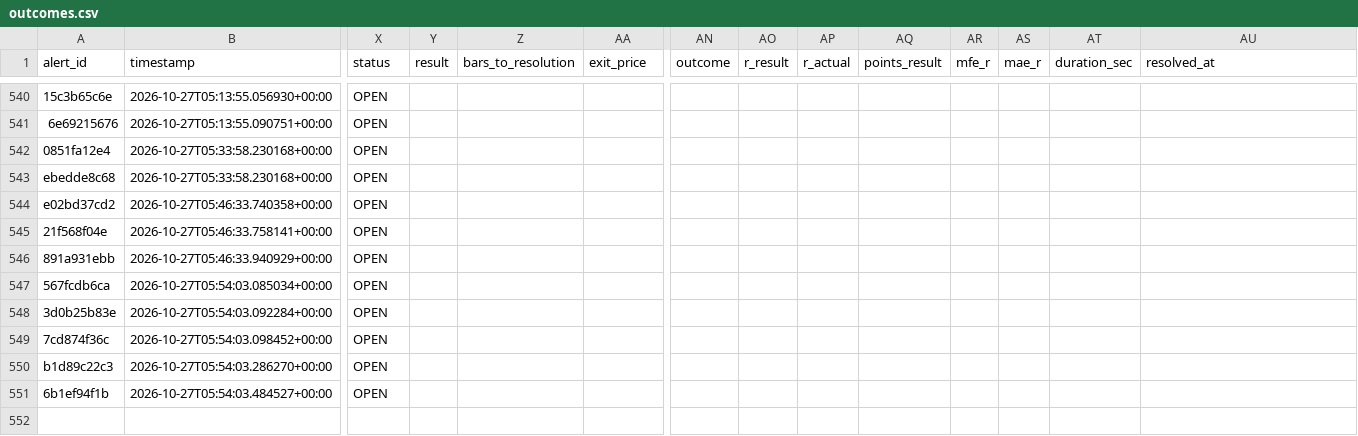
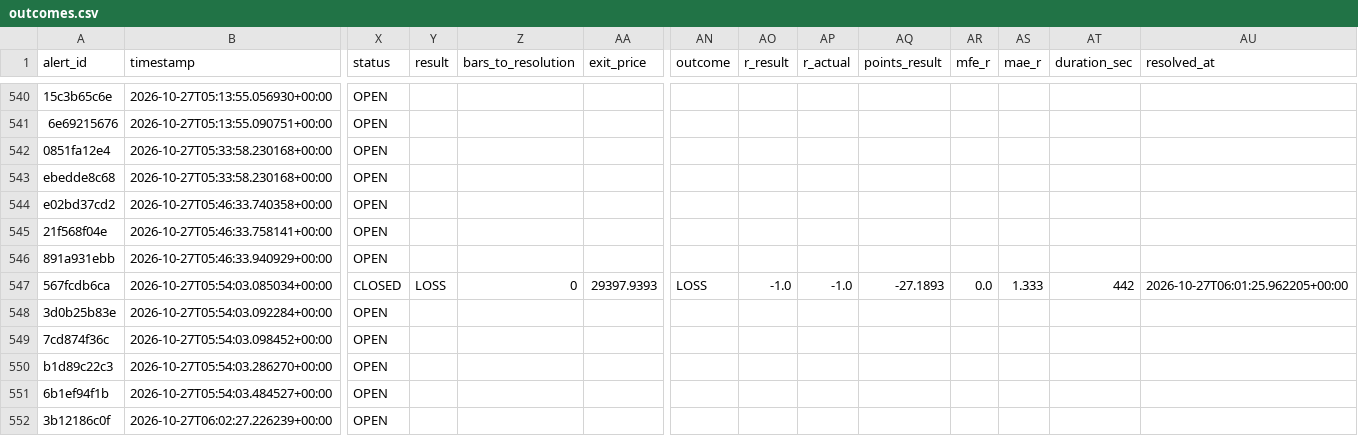
Before and after one commit to kdubsk1/bot, a CSV file: outcomes.csv, drawn as a sheet; only a part is shown, gaps mark what is left out; rows hold the shown columns only; the diff names each change by its address in the sheet, - before the commit and + after, or states it on an @@ line.

```diff
--- a/outcomes.csv
+++ b/outcomes.csv
-X547 (status): OPEN
+X547 (status): CLOSED
-Y547 (result): (empty)
+Y547 (result): LOSS
-Z547 (bars_to_resolution): (empty)
+Z547 (bars_to_resolution): 0
-AA547 (exit_price): (empty)
+AA547 (exit_price): 29397.9393
-AN547 (outcome): (empty)
+AN547 (outcome): LOSS
-AO547 (r_result): (empty)
+AO547 (r_result): -1.0
-AP547 (r_actual): (empty)
+AP547 (r_actual): -1.0
-AQ547 (points_result): (empty)
+AQ547 (points_result): -27.1893
-AR547 (mfe_r): (empty)
+AR547 (mfe_r): 0.0
-AS547 (mae_r): (empty)
+AS547 (mae_r): 1.333
-AT547 (duration_sec): (empty)
+AT547 (duration_sec): 442
-AU547 (resolved_at): (empty)
+AU547 (resolved_at): 2026-10-27T06:01:25.962205+00:00
+row 552: 3b12186c0f | 2026-10-27T06:02:27.226239+00:00 | OPEN
```
Also changed, not shown: 17 other files.
